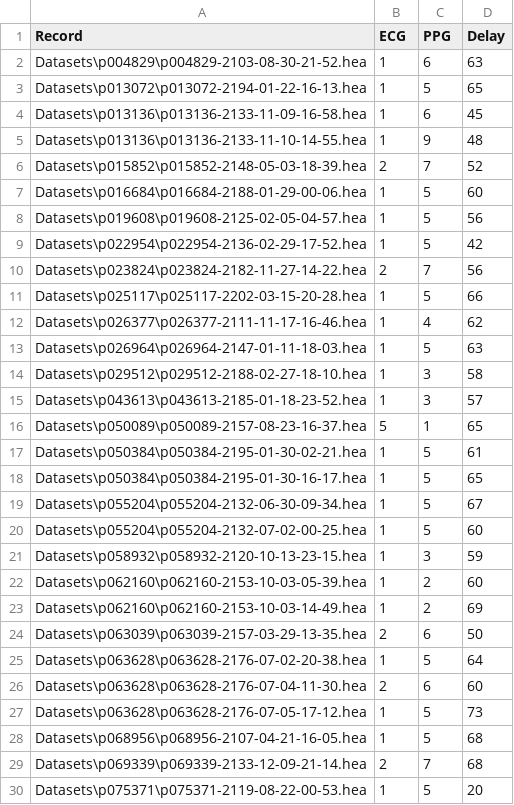
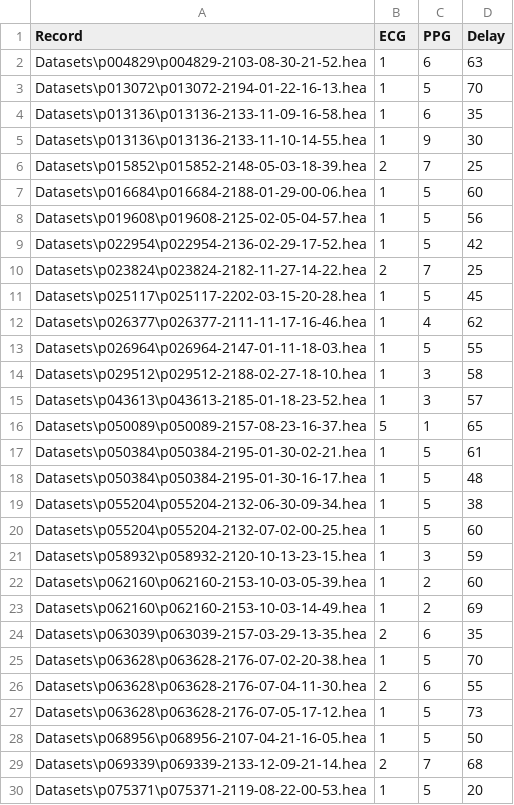
Before and after one commit to Shane-Malone/AFibFusion, a CSV file: ECG_PPG_SignalLocations.csv, drawn as a sheet; only a part is shown; the diff covers the shown part only.

```diff
--- a/ECG_PPG_SignalLocations.csv
+++ b/ECG_PPG_SignalLocations.csv
@@ -2,6 +2,6 @@
 Datasets\p004829\p004829-2103-08-30-21-52.hea,1,6,63
-Datasets\p013072\p013072-2194-01-22-16-13.hea,1,5,65
-Datasets\p013136\p013136-2133-11-09-16-58.hea,1,6,45
-Datasets\p013136\p013136-2133-11-10-14-55.hea,1,9,48
-Datasets\p015852\p015852-2148-05-03-18-39.hea,2,7,52
+Datasets\p013072\p013072-2194-01-22-16-13.hea,1,5,70
+Datasets\p013136\p013136-2133-11-09-16-58.hea,1,6,35
+Datasets\p013136\p013136-2133-11-10-14-55.hea,1,9,30
+Datasets\p015852\p015852-2148-05-03-18-39.hea,2,7,25
 Datasets\p016684\p016684-2188-01-29-00-06.hea,1,5,60
@@ -9,6 +9,6 @@ Datasets\p019608\p019608-2125-02-05-04-57.hea,1,5,56
 Datasets\p022954\p022954-2136-02-29-17-52.hea,1,5,42
-Datasets\p023824\p023824-2182-11-27-14-22.hea,2,7,56
-Datasets\p025117\p025117-2202-03-15-20-28.hea,1,5,66
+Datasets\p023824\p023824-2182-11-27-14-22.hea,2,7,25
+Datasets\p025117\p025117-2202-03-15-20-28.hea,1,5,45
 Datasets\p026377\p026377-2111-11-17-16-46.hea,1,4,62
-Datasets\p026964\p026964-2147-01-11-18-03.hea,1,5,63
+Datasets\p026964\p026964-2147-01-11-18-03.hea,1,5,55
 Datasets\p029512\p029512-2188-02-27-18-10.hea,1,3,58
@@ -17,4 +17,4 @@ Datasets\p050089\p050089-2157-08-23-16-37.hea,5,1,65
 Datasets\p050384\p050384-2195-01-30-02-21.hea,1,5,61
-Datasets\p050384\p050384-2195-01-30-16-17.hea,1,5,65
-Datasets\p055204\p055204-2132-06-30-09-34.hea,1,5,67
+Datasets\p050384\p050384-2195-01-30-16-17.hea,1,5,48
+Datasets\p055204\p055204-2132-06-30-09-34.hea,1,5,38
 Datasets\p055204\p055204-2132-07-02-00-25.hea,1,5,60
@@ -23,7 +23,7 @@ Datasets\p062160\p062160-2153-10-03-05-39.hea,1,2,60
 Datasets\p062160\p062160-2153-10-03-14-49.hea,1,2,69
-Datasets\p063039\p063039-2157-03-29-13-35.hea,2,6,50
-Datasets\p063628\p063628-2176-07-02-20-38.hea,1,5,64
-Datasets\p063628\p063628-2176-07-04-11-30.hea,2,6,60
+Datasets\p063039\p063039-2157-03-29-13-35.hea,2,6,35
+Datasets\p063628\p063628-2176-07-02-20-38.hea,1,5,70
+Datasets\p063628\p063628-2176-07-04-11-30.hea,2,6,55
 Datasets\p063628\p063628-2176-07-05-17-12.hea,1,5,73
-Datasets\p068956\p068956-2107-04-21-16-05.hea,1,5,68
+Datasets\p068956\p068956-2107-04-21-16-05.hea,1,5,50
 Datasets\p069339\p069339-2133-12-09-21-14.hea,2,7,68
```
Also changed, not shown: 5 edited cells elsewhere in this file, 22 other files.
